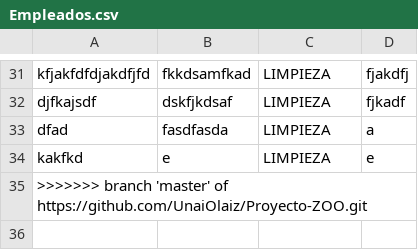
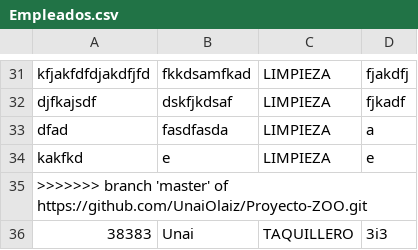
Before and after one commit to UnaiOlaiz/Proyecto-ZOO, a CSV file: ProyectoZooYarzabal3/Empleados.csv, drawn as a sheet; only a part is shown, gaps mark what is left out; the diff names each change by its address in the sheet, - before the commit and + after, or states it on an @@ line.

```diff
--- a/ProyectoZooYarzabal3/Empleados.csv
+++ b/ProyectoZooYarzabal3/Empleados.csv
+row 36: 38383 | Unai | TAQUILLERO | 3i3
```
Also changed, not shown: 1 other file.
